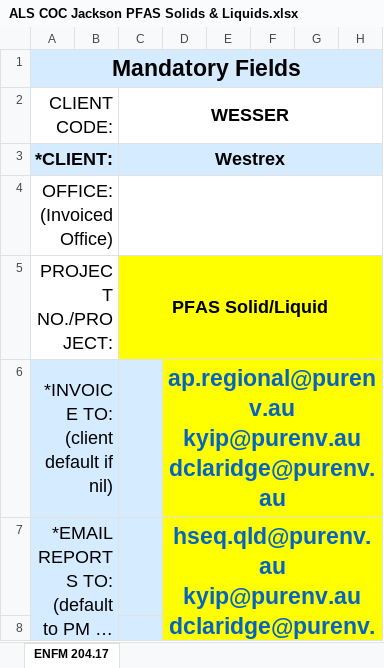
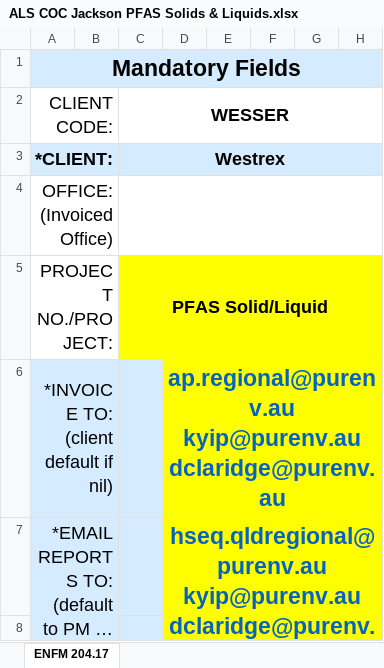
Before and after one commit to RPope-TechAdmin/PureNV-QLD-Jackson, an Excel workbook: src/Assets/files/COC's/ALS COC Jackson PFAS Solids & Liquids.xlsx, sheet ENFM 204.17, drawn as a sheet; only a part is shown; long unchanged cells end in …; values as stored, in another font and other column widths than the file's, no borders; charts and pictures not drawn; ↵ is a line break in a cell; the diff covers the shown part only; the diff names each change by its address in the sheet, - before the commit and + after, or states it on an @@ line.

```diff
--- a/src/Assets/files/COC's/ALS COC Jackson PFAS Solids & Liquids.xlsx (sheet ENFM 204.17)
+++ b/src/Assets/files/COC's/ALS COC Jackson PFAS Solids & Liquids.xlsx (sheet ENFM 204.17)
-D7: hseq.qld@purenv.au ↵ kyip@purenv.au ↵ dclaridge@purenv.au
+D7: hseq.qldregional@purenv.au ↵ kyip@purenv.au ↵ dclaridge@purenv.au
```
Also changed, not shown: 1 added row, 1 removed row and 6 edited cells elsewhere in this sheet, 6 other files.
